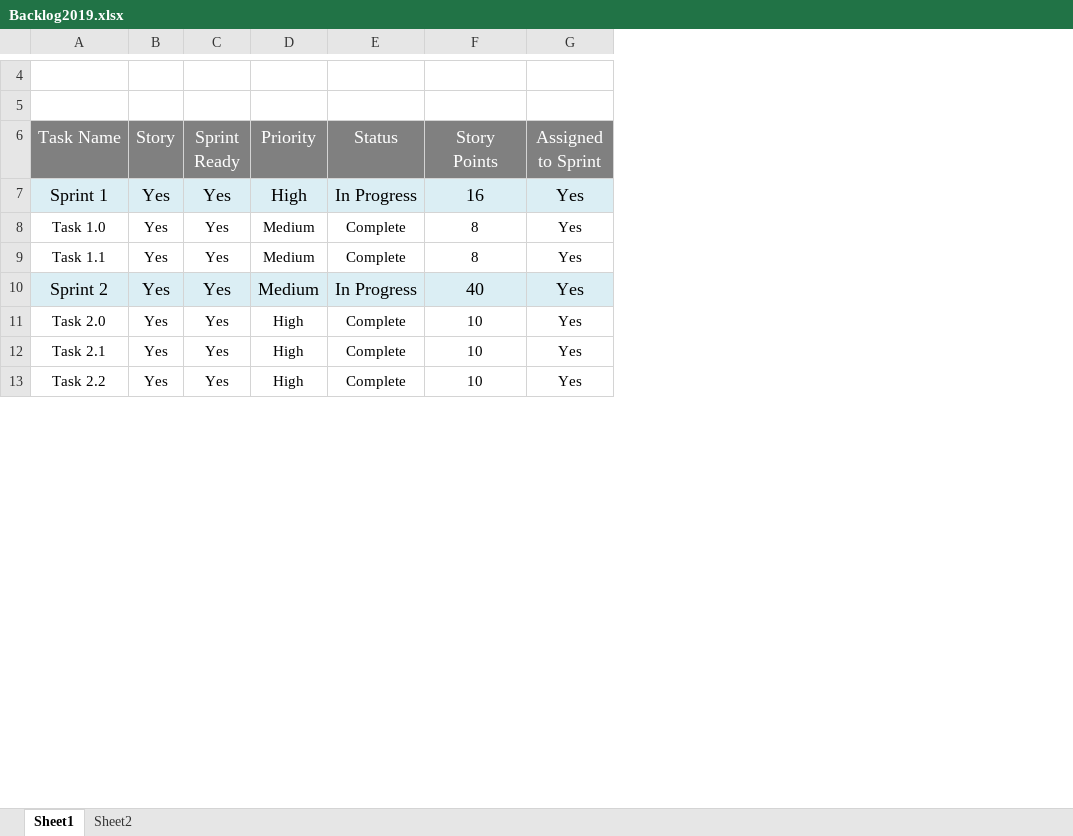
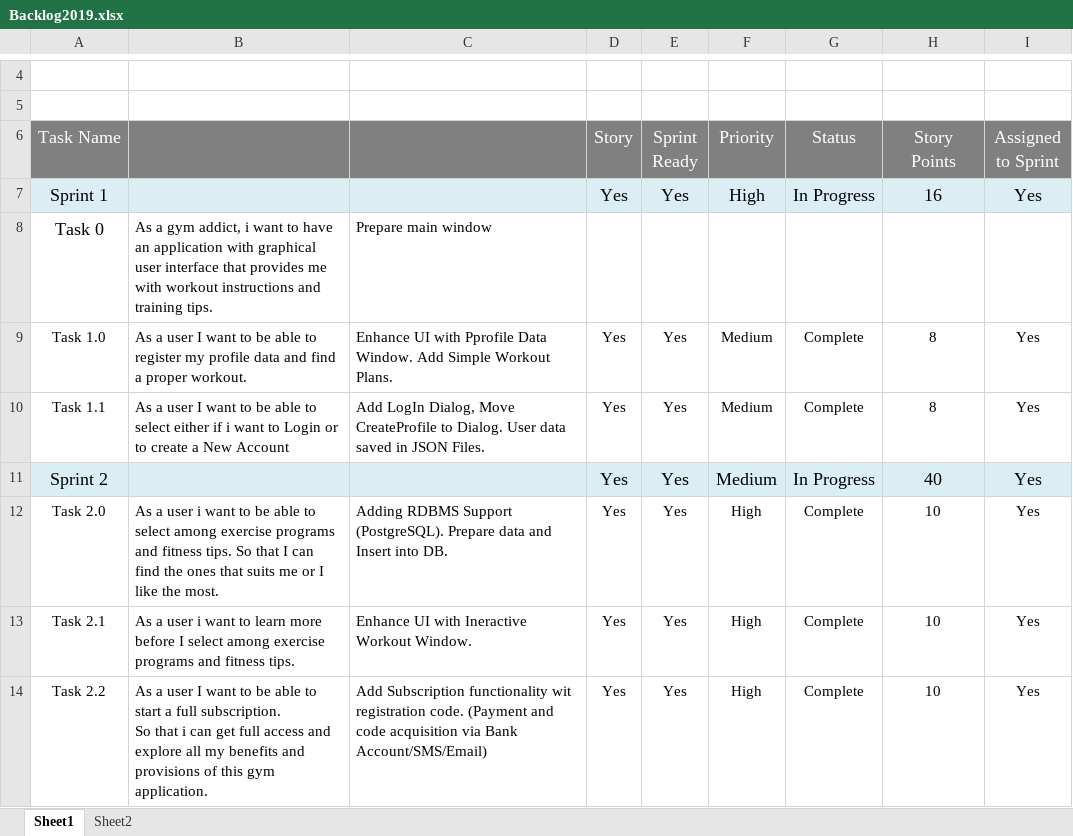
Before and after one commit to achat/GymSupport, an Excel workbook: Backlog2019.xlsx, sheet Sheet1, drawn as a sheet; only a part is shown, gaps mark what is left out; values as stored, in another font and other column widths than the file's, no borders; charts and pictures not drawn; addresses are those after the commit; ↵ is a line break in a cell; the diff names each change by its address in the sheet, - before the commit and + after, or states it on an @@ line.

```diff
--- a/Backlog2019.xlsx (sheet Sheet1)
+++ b/Backlog2019.xlsx (sheet Sheet1)
+column B, rows 9-14: As a user I want to be able to register my profile data and find a proper workout. | As a user I want to be able to select either if i want to Login or to create a New Account |  | As a user i want to be able to select among exercise programs and fitness tips. So that I can find the ones that suits me or I like the most. | As a user i want to learn more before I select among exercise programs and fitness tips. | As a user I want to be able to start a full subscription. ↵ So that i can get full access and explore all my benefits and provisions of this gym application.
+column C, rows 9-14: Enhance UI with Pprofile Data Window. Add Simple Workout Plans. | Add LogIn Dialog, Move CreateProfile to Dialog. User data saved in JSON Files. |  | Adding RDBMS Support (PostgreSQL). Prepare data and Insert into DB. | Enhance UI with Ineractive Workout Window. | Add Subscription functionality wit registration code. (Payment and code acquisition via Bank Account/SMS/Email)
+row 8: Task 0 | As a gym addict, i want to have an application with graphical user interface that provides me with workout instructions and training tips. | Prepare main window
```
Also changed, not shown: formulas that keep their value, charts or pictures, 8 other files.
